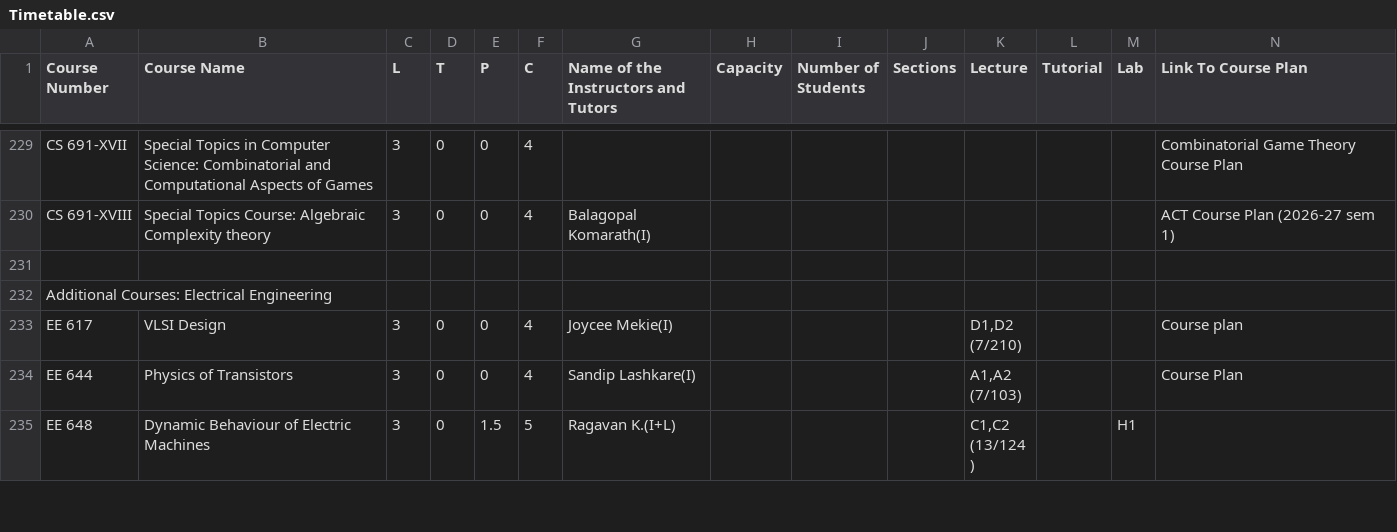
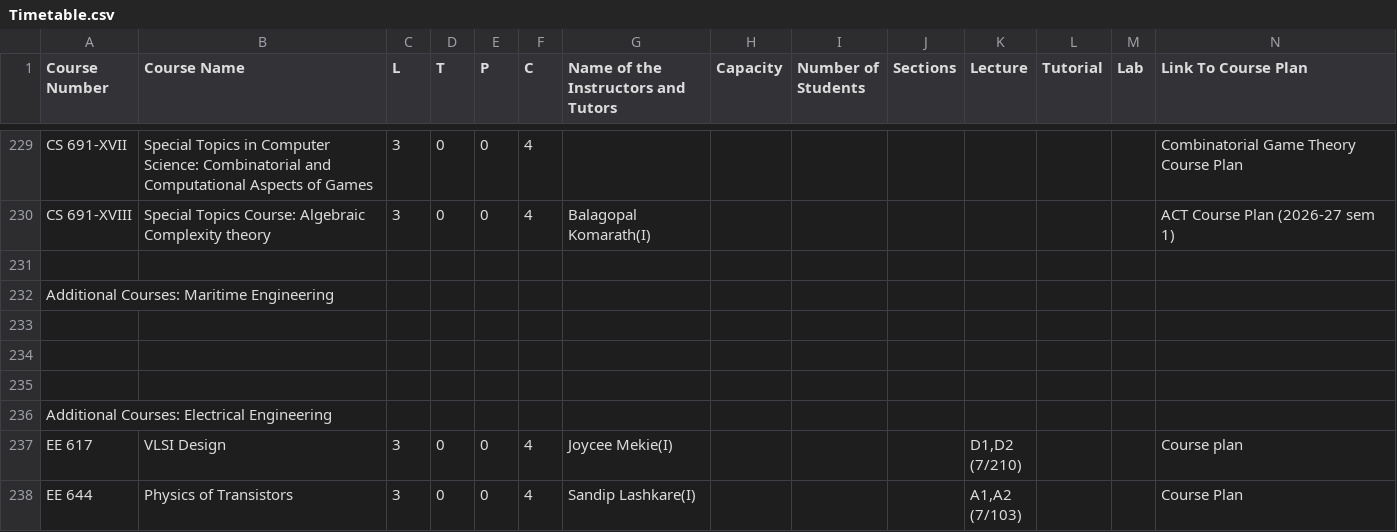
Before and after one commit to Naveen-Pal/timetable, a CSV file: Timetable.csv, drawn as a sheet; only a part is shown, gaps mark what is left out; the shorter side is filled out with more unchanged rows; rows hold the shown columns only; the diff names each change by its address in the sheet, - before the commit and + after, or states it on an @@ line.

```diff
--- a/Timetable.csv
+++ b/Timetable.csv
+row 232: Additional Courses: Maritime Engineering
+row 233: (empty)
+row 234: (empty)
+row 235: (empty)
```
